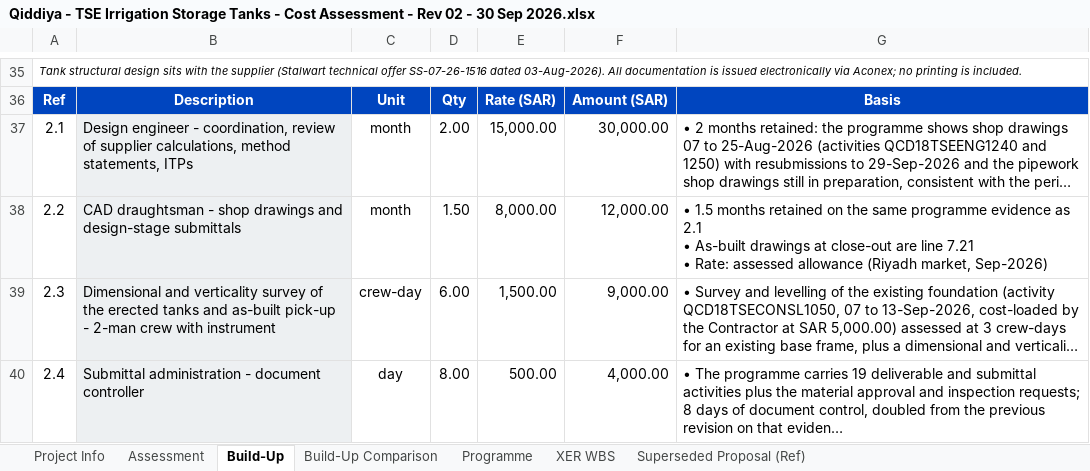
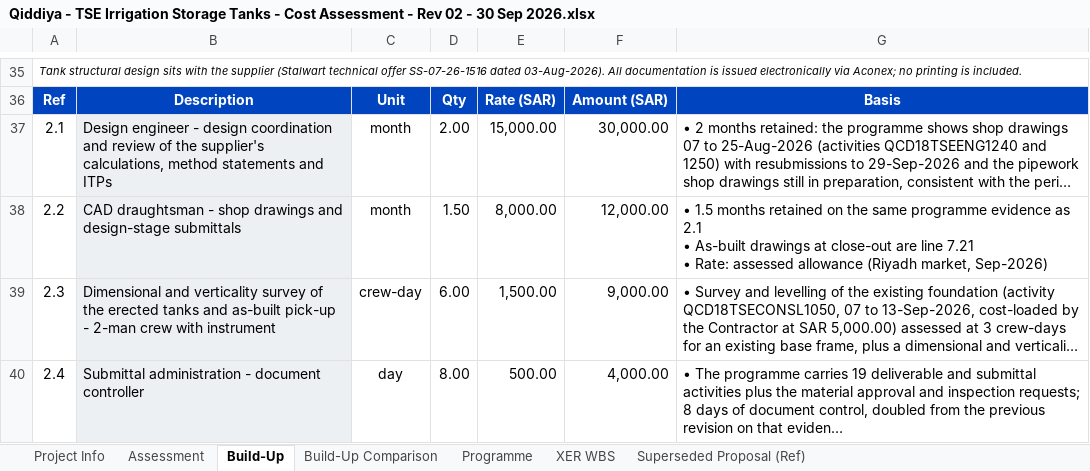
Before and after one commit to Alaa-els/Python, an Excel workbook: deliverables/RFP-027/Qiddiya - TSE Irrigation Storage Tanks - Cost Assessment - Rev 02 - 30 Sep 2026.xlsx, sheet Build-Up, drawn as a sheet; only a part is shown, gaps mark what is left out; long unchanged cells end in …; values as stored, in another font and other column widths than the file's, no borders; the diff covers the shown part only; the diff names each change by its address in the sheet, - before the commit and + after, or states it on an @@ line.

```diff
--- a/deliverables/RFP-027/Qiddiya - TSE Irrigation Storage Tanks - Cost Assessment - Rev 02 - 30 Sep 2026.xlsx (sheet Build-Up)
+++ b/deliverables/RFP-027/Qiddiya - TSE Irrigation Storage Tanks - Cost Assessment - Rev 02 - 30 Sep 2026.xlsx (sheet Build-Up)
-B37: …engineer - coordination, review of supplier calculations, method statements, ITPs
+B37: …engineer - design coordination and review of the supplier's calculations, method statements and ITPs
```
Also changed, not shown: 1 edited cell elsewhere in this sheet, sheet Build-Up Comparison, sheet Programme, 1 other file.
